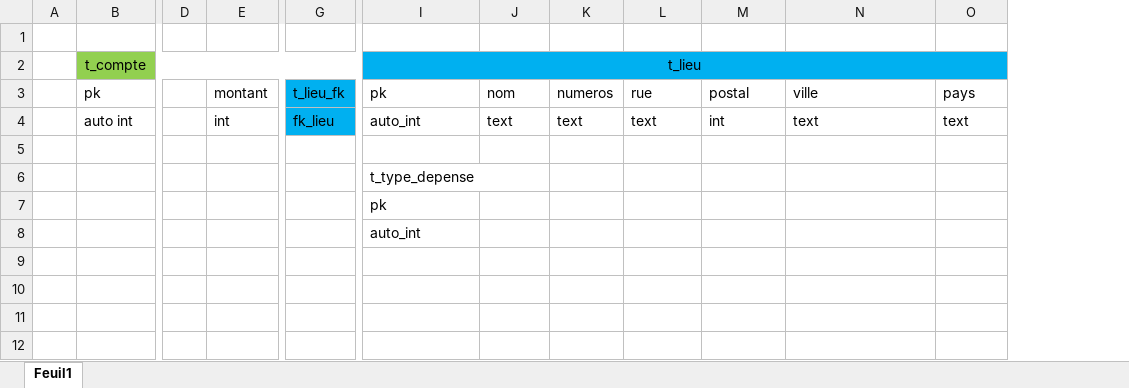
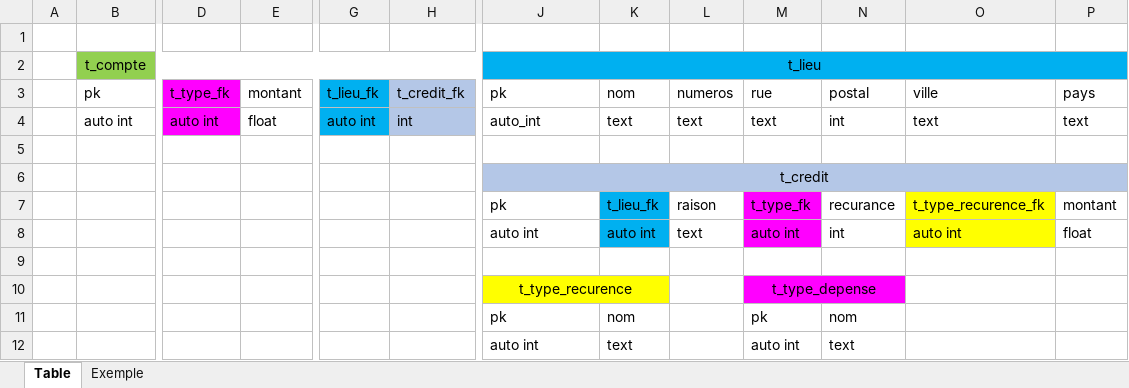
Before and after one commit to TheR7angelo/Myexpenses, an Excel workbook: table.xlsx, sheet Table, drawn as a sheet; only a part is shown, gaps mark what is left out; values as stored, in another font and other column widths than the file's, no borders; removed rows and columns are numbered as before the commit, all else as after; rows hold the shown columns only; the diff names each change by its address in the sheet, - before the commit and + after, or states it on an @@ line.

Commit message:
Update table.xlsx

```diff
--- a/table.xlsx (sheet Table)
+++ b/table.xlsx (sheet Table)
-sheet tab: Feuil1
+sheet tab: Table
+sheet tab: Exemple
-column D, empty
+column D, rows 3-4: t_type_fk | auto int
+column H, rows 3-4: t_credit_fk | int
-E4: int
+E4: float
-G4: fk_lieu
+G4: auto int
-J6: t_type_depense
+J6: t_credit
-J6:P6 fill: none
+J6:P6 fill: #B4C7E7
-J6 alignment: left
+J6 alignment: center
+J6:P6 merged
-row 7:  |  |  |  |  | pk
+row 7:  |  |  |  |  |  | pk | t_lieu_fk | raison | t_type_fk | recurance | t_type_recurence_fk | montant
+row 8:  |  |  |  |  |  | auto int | auto int | text | auto int | int | auto int | float
-J9: auto_int
+J9: (empty)
+row 10:  |  |  |  |  |  | t_type_recurence |  |  | t_type_depense
+row 11:  |  |  |  |  |  | pk | nom |  | pk | nom
+row 12:  |  |  |  |  |  | auto int | text |  | auto int | text
```
